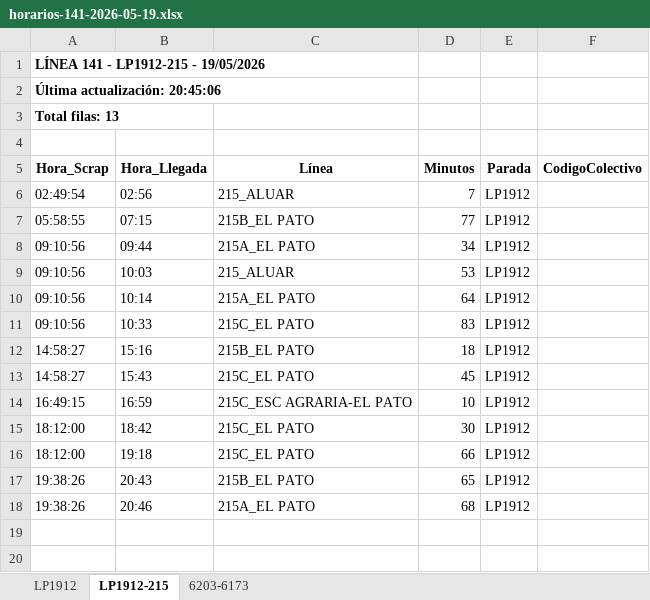
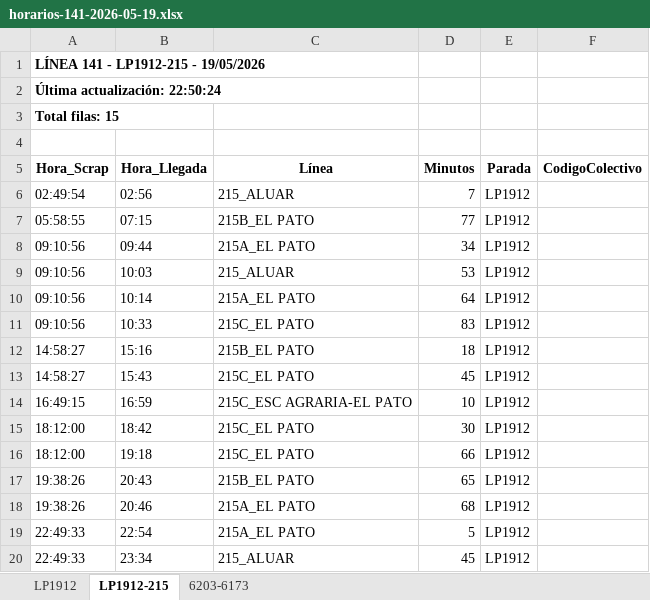
Before and after one commit to palomac00/recolector-colectivos, an Excel workbook: data/horarios-141-2026-05-19.xlsx, sheet LP1912-215, drawn as a sheet; values as stored, in another font and other column widths than the file's, no borders; the diff names each change by its address in the sheet, - before the commit and + after, or states it on an @@ line.

```diff
--- a/data/horarios-141-2026-05-19.xlsx (sheet LP1912-215)
+++ b/data/horarios-141-2026-05-19.xlsx (sheet LP1912-215)
-A2 (Hora_Scrap): Última actualización: 20:45:06
+A2 (Hora_Scrap): Última actualización: 22:50:24
-A3 (Hora_Scrap): Total filas: 13
+A3 (Hora_Scrap): Total filas: 15
+row 19: 22:49:33 | 22:54 | 215A_EL PATO | 5 | LP1912
+row 20: 22:49:33 | 23:34 | 215_ALUAR | 45 | LP1912
```
Also changed, not shown: sheet LP1912, sheet 6203-6173, 2 other files.
